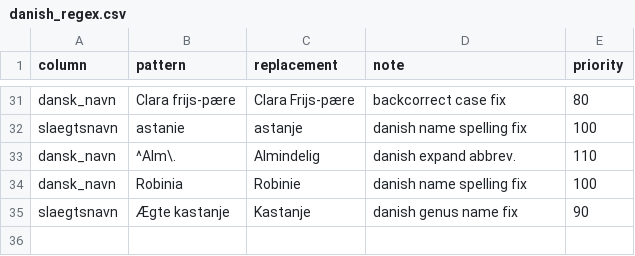
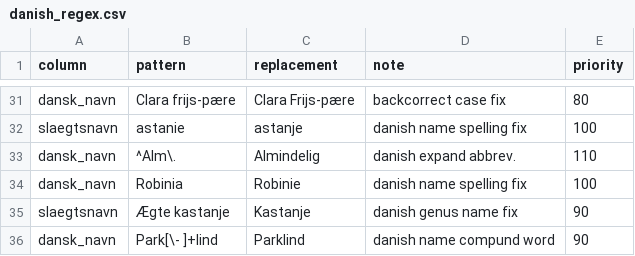
Before and after one commit to ktbaek/Copenhagen-tree-data, a CSV file: rules/danish_regex.csv, drawn as a sheet; only a part is shown, gaps mark what is left out; the diff names each change by its address in the sheet, - before the commit and + after, or states it on an @@ line.

```diff
--- a/rules/danish_regex.csv
+++ b/rules/danish_regex.csv
+row 36: dansk_navn | Park[\- ]+lind | Parklind | danish name compund word | 90
```
Also changed, not shown: output/changelog_summary.csv, output/changelog_unique.csv, 5 other files.
